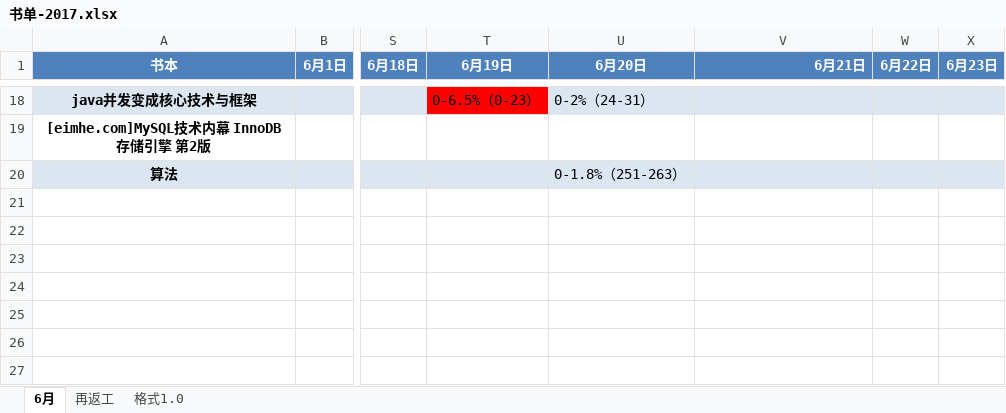
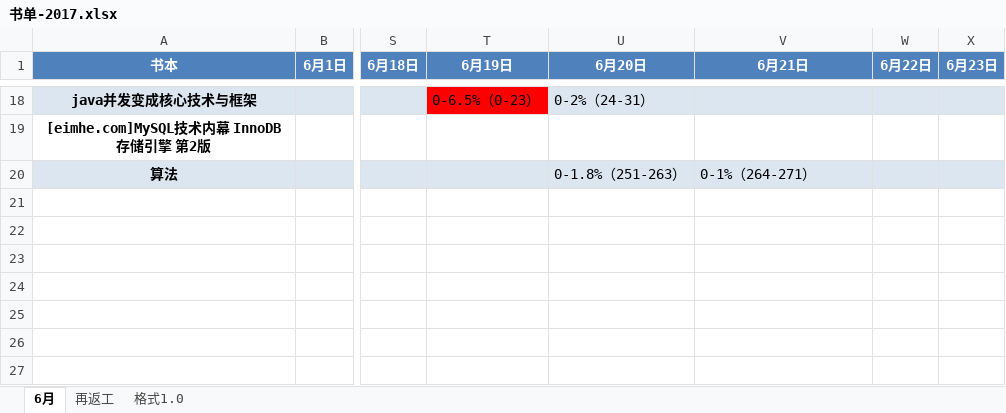
Before and after one commit to jianglong161/-, an Excel workbook: 书单-2017.xlsx, sheet 6月, drawn as a sheet; only a part is shown, gaps mark what is left out; values as stored, in another font and other column widths than the file's, no borders; the diff names each change by its address in the sheet, - before the commit and + after, or states it on an @@ line.

Commit message:
更新书单进度--算法

```diff
--- a/书单-2017.xlsx (sheet 6月)
+++ b/书单-2017.xlsx (sheet 6月)
-V1 alignment: right
+V1 alignment: center
-V20 (6月21日): (empty)
+V20 (6月21日): 0-1%（264-271）
```
